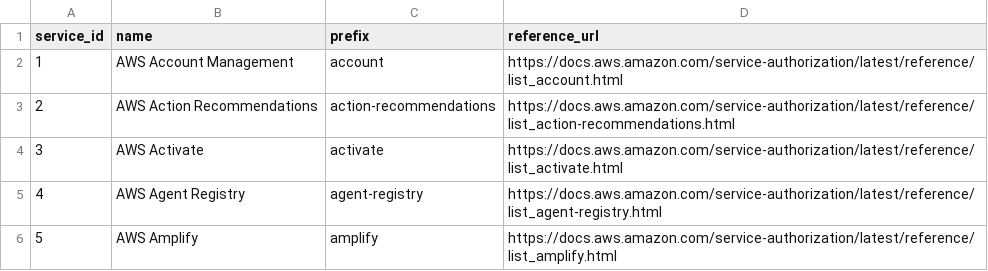
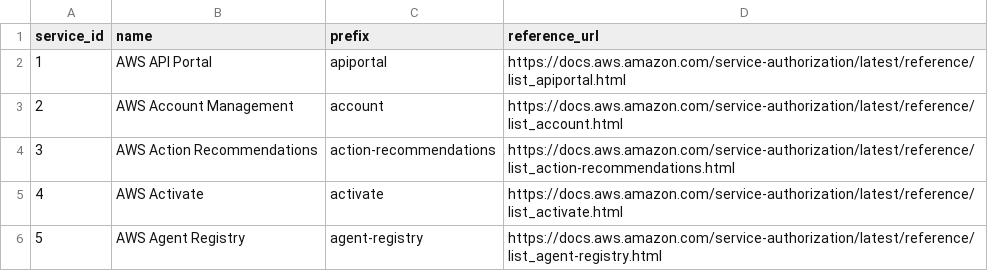
Before and after one commit to tobilg/aws-iam-data, a CSV file: data/csv/aws_services.csv, drawn as a sheet; only a part is shown; the shorter side is filled out with more unchanged rows; addresses are those after the commit; the diff names each change by its address in the sheet, - before the commit and + after, or states it on an @@ line.

```diff
--- a/data/csv/aws_services.csv
+++ b/data/csv/aws_services.csv
+row 2: 1 | AWS API Portal | apiportal | https://docs.aws.amazon.com/service-authorization/latest/reference/list_apiportal.html
@@ column A (service_id) renumbered from row 3 down @@
```
Also changed, not shown: data/csv/aws_actions_dependant_actions.csv, data/csv/aws_actions_resource_types.csv, 22 other files.
